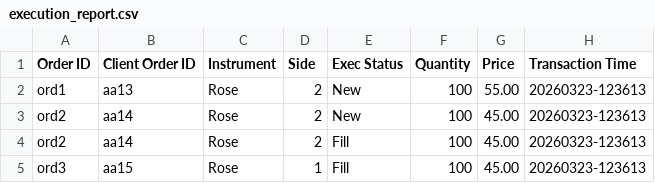
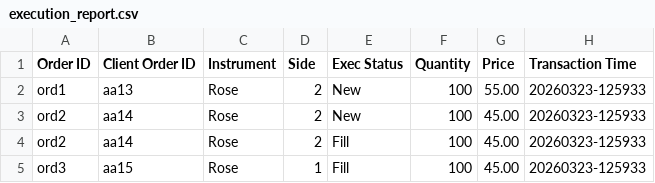
Before and after one commit to WimukthiMadushan/LSEG-Flower-Exchange, a CSV file: Data/execution_report.csv, drawn as a sheet.

Commit message:
Add sequence for time-priority; update printing & sorting
Introduce a global orderSequence (ExchangeSystem) and a per-order sequence field to assign FIFO time priority on arrival (ExchangeSystem.cpp, Include/Order.h). Assign sequence when reading orders (readFile). Update OrderBook sorting to break price ties using sequence (FIFO) for both buy and sell sides. Tweak OrderBook print column widths and alignment for clearer output. Also update Data/execution_report.csv timestamps to a new transaction time.

```diff
--- a/Data/execution_report.csv
+++ b/Data/execution_report.csv
@@ -1,5 +1,5 @@
 Order ID,Client Order ID,Instrument,Side,Exec Status,Quantity,Price,Transaction Time
-ord1,aa13,Rose,2,New,100,55.00,20260323-123613
-ord2,aa14,Rose,2,New,100,45.00,20260323-123613
-ord2,aa14,Rose,2,Fill,100,45.00,20260323-123613
-ord3,aa15,Rose,1,Fill,100,45.00,20260323-123613
+ord1,aa13,Rose,2,New,100,55.00,20260323-125933
+ord2,aa14,Rose,2,New,100,45.00,20260323-125933
+ord2,aa14,Rose,2,Fill,100,45.00,20260323-125933
+ord3,aa15,Rose,1,Fill,100,45.00,20260323-125933
```
Also changed, not shown: 4 other files.
